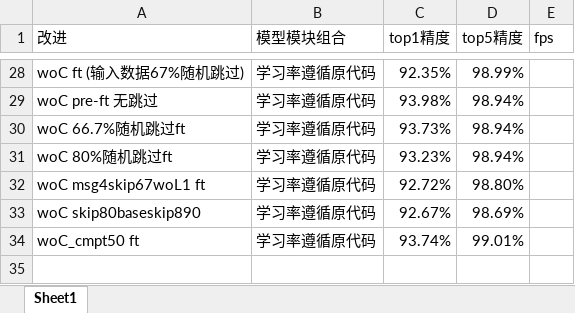
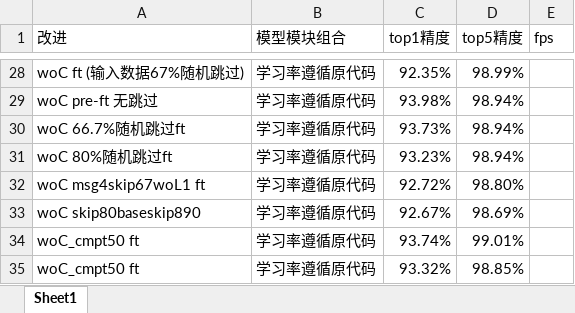
Before and after one commit to HuiLanAi/FG-052D, an Excel workbook: 052c doc/各版本精度信息统计.xlsx, sheet Sheet1, drawn as a sheet; only a part is shown, gaps mark what is left out; values as stored, in another font and other column widths than the file's, no borders; the diff names each change by its address in the sheet, - before the commit and + after, or states it on an @@ line.

```diff
--- a/052c doc/各版本精度信息统计.xlsx (sheet Sheet1)
+++ b/052c doc/各版本精度信息统计.xlsx (sheet Sheet1)
+row 35: woC_cmpt50 ft | 学习率遵循原代码 | 93.32% | 98.85%
```
Also changed, not shown: 2 other files.
